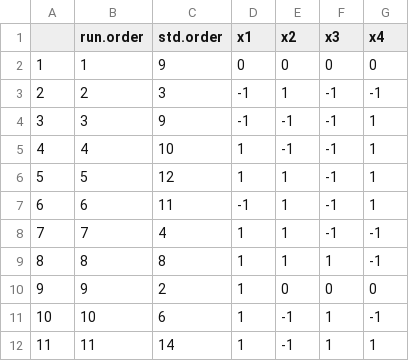
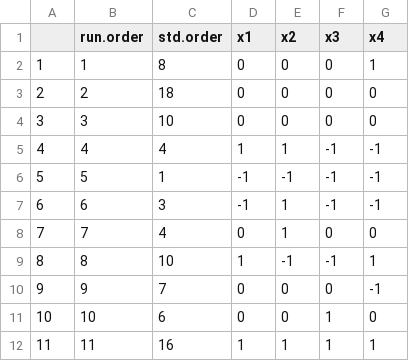
Before and after one commit to Laohakunakorn-Group/NLLAB_OT2_Protocol_Dev, a CSV file: Technical_error_active_learning/src/ALTE010/output/Experiment_Designs/design_coded.csv, drawn as a sheet; only a part is shown; the diff covers the shown part only.

```diff
--- a/Technical_error_active_learning/src/ALTE010/output/Experiment_Designs/design_coded.csv
+++ b/Technical_error_active_learning/src/ALTE010/output/Experiment_Designs/design_coded.csv
@@ -1,12 +1,12 @@
 "","run.order","std.order","x1","x2","x3","x4"
-"1",1,9,0,0,0,0
-"2",2,3,-1,1,-1,-1
-"3",3,9,-1,-1,-1,1
-"4",4,10,1,-1,-1,1
-"5",5,12,1,1,-1,1
-"6",6,11,-1,1,-1,1
-"7",7,4,1,1,-1,-1
-"8",8,8,1,1,1,-1
-"9",9,2,1,0,0,0
-"10",10,6,1,-1,1,-1
-"11",11,14,1,-1,1,1
+"1",1,8,0,0,0,1
+"2",2,18,0,0,0,0
+"3",3,10,0,0,0,0
+"4",4,4,1,1,-1,-1
+"5",5,1,-1,-1,-1,-1
+"6",6,3,-1,1,-1,-1
+"7",7,4,0,1,0,0
+"8",8,10,1,-1,-1,1
+"9",9,7,0,0,0,-1
+"10",10,6,0,0,1,0
+"11",11,16,1,1,1,1
```
Also changed, not shown: 56 edited cells elsewhere in this file, Technical_error_active_learning/src/ALTE010/output/Experiment_Designs/design_skeleton.csv, Technical_error_active_learning/src/ALTE010/output/MasterMixes/1_plate_Aqueous_MasterMix_Stocks_human_readable.csv, 7 other files.
